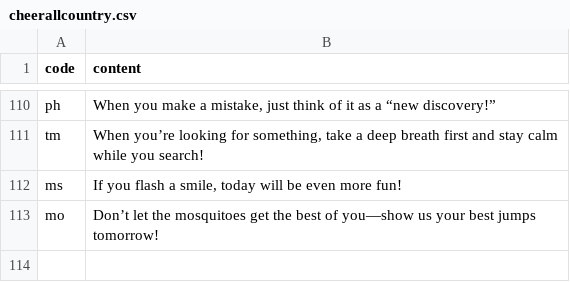
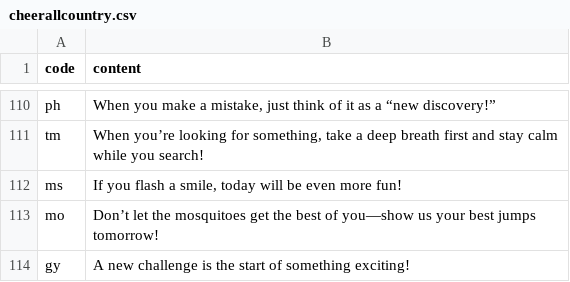
Before and after one commit to htvoffcial/htvoffcial, a CSV file: .github/content/cheerallcountry.csv, drawn as a sheet; only a part is shown, gaps mark what is left out; the diff names each change by its address in the sheet, - before the commit and + after, or states it on an @@ line.

```diff
--- a/.github/content/cheerallcountry.csv
+++ b/.github/content/cheerallcountry.csv
+row 114: gy | A new challenge is the start of something exciting!
```
